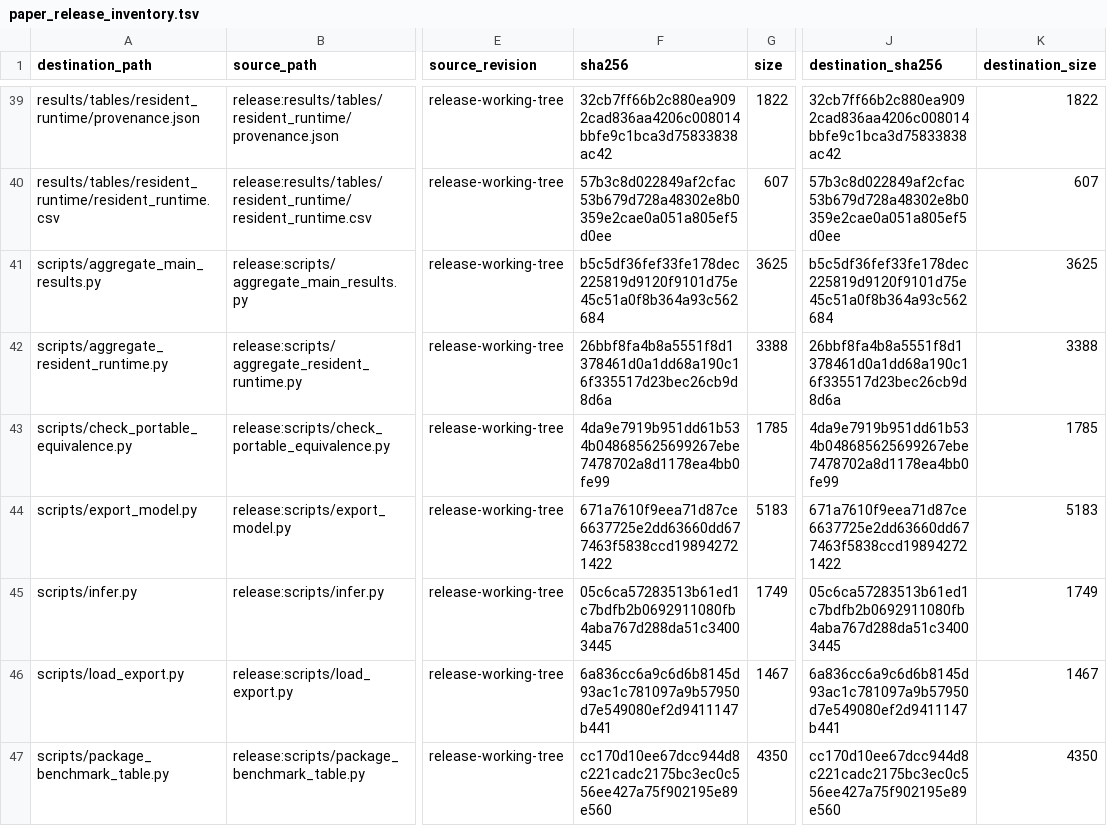
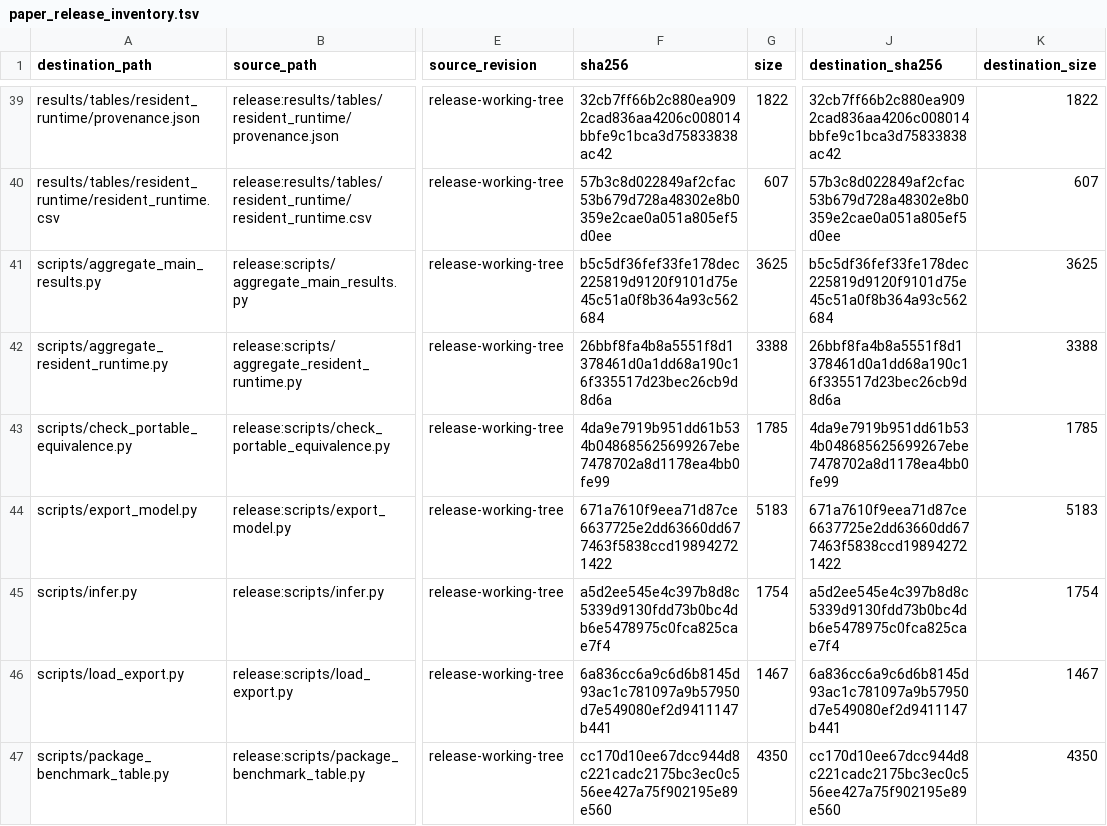
Before and after one commit to John-Lin98/RNA-IFlow, a TSV file: paper_release_inventory.tsv, drawn as a sheet; only a part is shown, gaps mark what is left out; the diff covers the shown part only; the diff names each change by its address in the sheet, - before the commit and + after, or states it on an @@ line.

```diff
--- a/paper_release_inventory.tsv
+++ b/paper_release_inventory.tsv
-F45 (sha256): 05c6ca57283513b61ed1c7bdfb2b0692911080fb4aba767d288da51c34003445
+F45 (sha256): a5d2ee545e4c397b8d8c5339d9130fdd73b0bc4db6e5478975c0fca825cae7f4
-G45 (size): 1749
+G45 (size): 1754
-J45 (destination_sha256): 05c6ca57283513b61ed1c7bdfb2b0692911080fb4aba767d288da51c34003445
+J45 (destination_sha256): a5d2ee545e4c397b8d8c5339d9130fdd73b0bc4db6e5478975c0fca825cae7f4
-K45 (destination_size): 1749
+K45 (destination_size): 1754
```
Also changed, not shown: 2 added rows and 4 edited cells elsewhere in this file, 4 other files.
